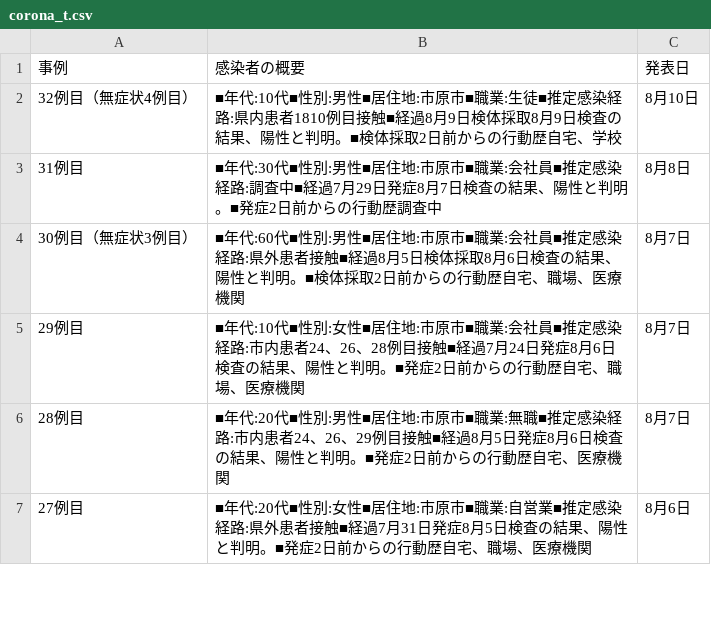
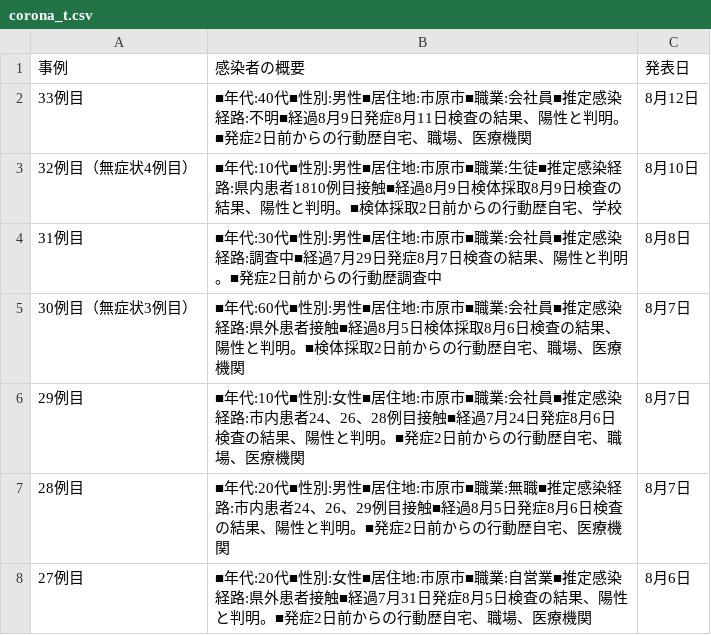
Before and after one commit to YanaseT/covid19_ichihara_make_json, a CSV file: src/Downloads/table_data/corona_t.csv, drawn as a sheet; only a part is shown; the diff names each change by its address in the sheet, - before the commit and + after, or states it on an @@ line.

```diff
--- a/src/Downloads/table_data/corona_t.csv
+++ b/src/Downloads/table_data/corona_t.csv
+row 2: 33例目 | ■年代:40代■性別:男性■居住地:市原市■職業:会社員■推定感染経路:不明■経過8月9日発症8月11日検査の結果、陽性と判明。■発症2日前からの行動歴自宅、職場、医療機関 | 8月12日
```
Also changed, not shown: src/Downloads/final_data/total.csv, src/Downloads/patients_data/patients.csv, 2 other files.
